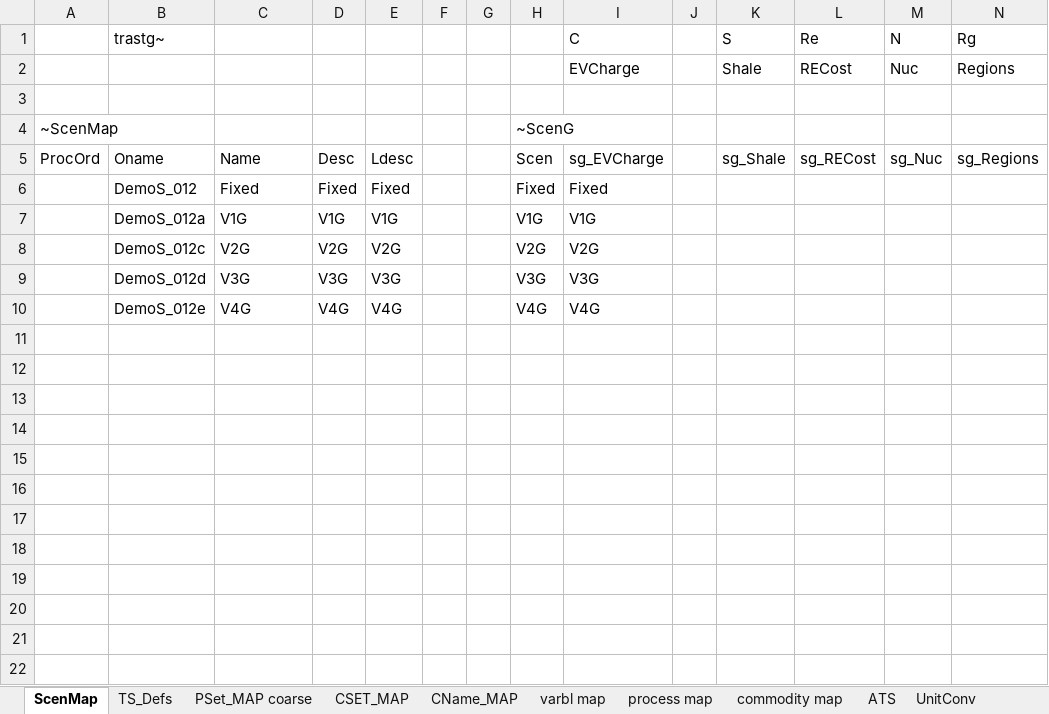
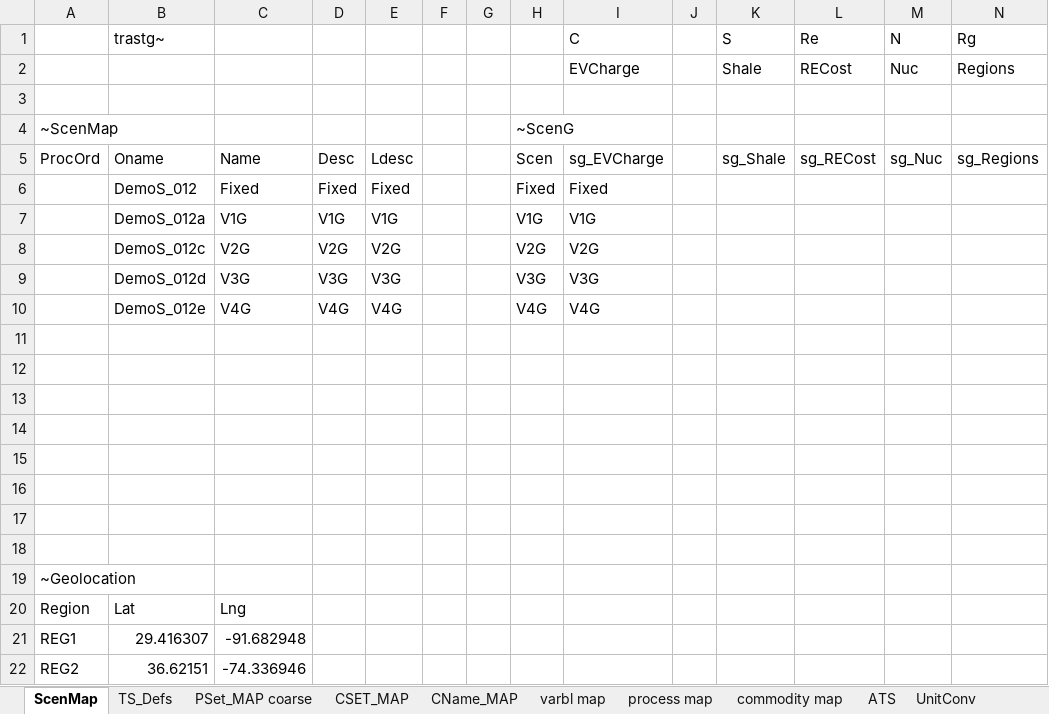
Before and after one commit to kanors-emr/Demo_S012_Vonline, an Excel workbook: LMADefs-Demo.xlsm, sheet ScenMap, drawn as a sheet; only a part is shown; values as stored, in another font and other column widths than the file's, no borders; rows hold the shown columns only; the diff names each change by its address in the sheet, - before the commit and + after, or states it on an @@ line.

Commit message:
add geolocation tag

```diff
--- a/LMADefs-Demo.xlsm (sheet ScenMap)
+++ b/LMADefs-Demo.xlsm (sheet ScenMap)
+row 11: (empty)
+row 12: (empty)
+row 13: (empty)
+row 14: (empty)
+row 15: (empty)
+row 16: (empty)
+row 17: (empty)
+row 18: (empty)
+row 19: ~Geolocation
+row 20: Region | Lat | Lng
+row 21: REG1 | 29.416307 | -91.682948
+row 22: REG2 | 36.62151 | -74.336946
```
